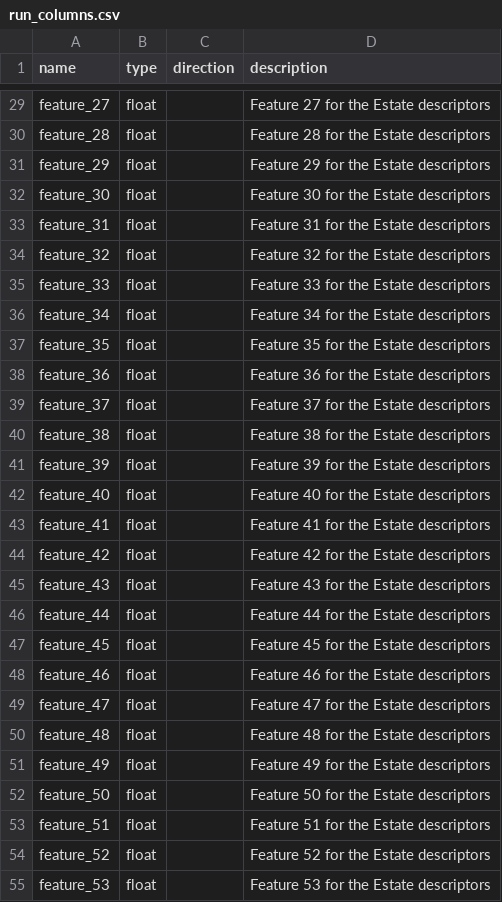
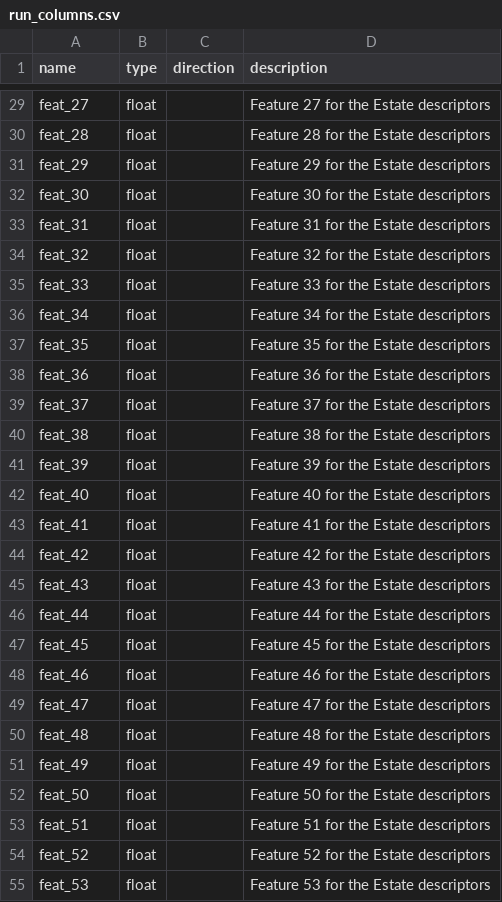
Before and after one commit to ersilia-os/eos3zur, a CSV file: model/framework/columns/run_columns.csv, drawn as a sheet; only a part is shown, gaps mark what is left out; the diff covers the shown part only; the diff names each change by its address in the sheet, - before the commit and + after, or states it on an @@ line.

```diff
--- a/model/framework/columns/run_columns.csv
+++ b/model/framework/columns/run_columns.csv
-A29 (name): feature_27
+A29 (name): feat_27
-A30 (name): feature_28
+A30 (name): feat_28
-A31 (name): feature_29
+A31 (name): feat_29
-A32 (name): feature_30
+A32 (name): feat_30
-A33 (name): feature_31
+A33 (name): feat_31
-A34 (name): feature_32
+A34 (name): feat_32
-A35 (name): feature_33
+A35 (name): feat_33
-A36 (name): feature_34
+A36 (name): feat_34
-A37 (name): feature_35
+A37 (name): feat_35
-A38 (name): feature_36
+A38 (name): feat_36
-A39 (name): feature_37
+A39 (name): feat_37
-A40 (name): feature_38
+A40 (name): feat_38
-A41 (name): feature_39
+A41 (name): feat_39
-A42 (name): feature_40
+A42 (name): feat_40
-A43 (name): feature_41
+A43 (name): feat_41
-A44 (name): feature_42
+A44 (name): feat_42
-A45 (name): feature_43
+A45 (name): feat_43
-A46 (name): feature_44
+A46 (name): feat_44
-A47 (name): feature_45
+A47 (name): feat_45
-A48 (name): feature_46
+A48 (name): feat_46
-A49 (name): feature_47
+A49 (name): feat_47
-A50 (name): feature_48
+A50 (name): feat_48
-A51 (name): feature_49
+A51 (name): feat_49
-A52 (name): feature_50
+A52 (name): feat_50
-A53 (name): feature_51
+A53 (name): feat_51
-A54 (name): feature_52
+A54 (name): feat_52
-A55 (name): feature_53
+A55 (name): feat_53
```
Also changed, not shown: 52 edited cells elsewhere in this file, model/framework/examples/run_output.csv, 1 other file.
